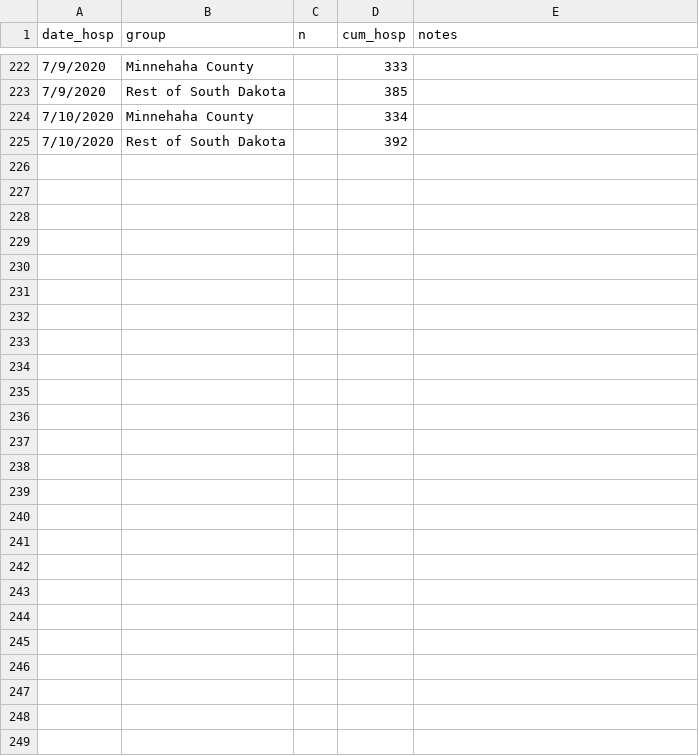
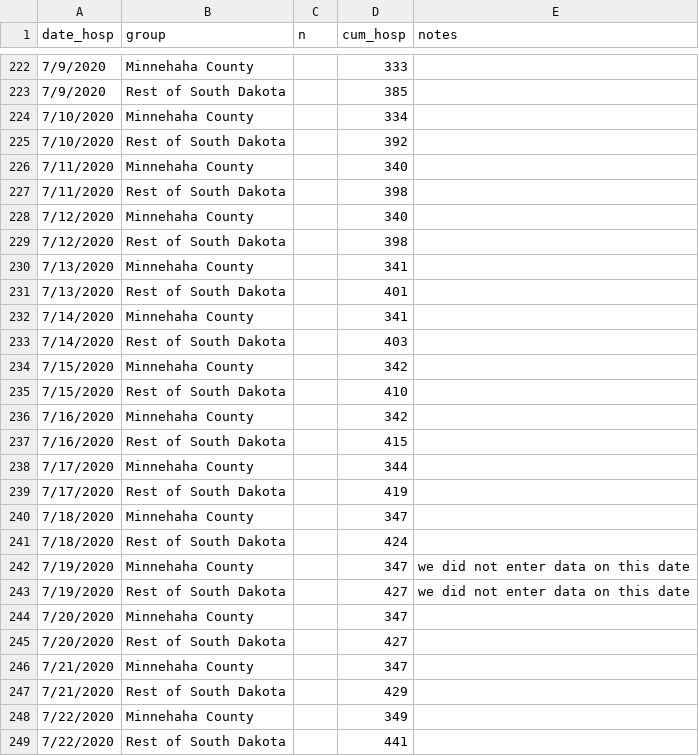
Before and after one commit to jswesner/covid_sd_ms, a CSV file: data/cum_hosp.csv, drawn as a sheet; only a part is shown, gaps mark what is left out; the diff names each change by its address in the sheet, - before the commit and + after, or states it on an @@ line.

```diff
--- a/data/cum_hosp.csv
+++ b/data/cum_hosp.csv
+row 226: 7/11/2020 | Minnehaha County |  | 340
+row 227: 7/11/2020 | Rest of South Dakota |  | 398
+row 228: 7/12/2020 | Minnehaha County |  | 340
+row 229: 7/12/2020 | Rest of South Dakota |  | 398
+row 230: 7/13/2020 | Minnehaha County |  | 341
+row 231: 7/13/2020 | Rest of South Dakota |  | 401
+row 232: 7/14/2020 | Minnehaha County |  | 341
+row 233: 7/14/2020 | Rest of South Dakota |  | 403
+row 234: 7/15/2020 | Minnehaha County |  | 342
+row 235: 7/15/2020 | Rest of South Dakota |  | 410
+row 236: 7/16/2020 | Minnehaha County |  | 342
+row 237: 7/16/2020 | Rest of South Dakota |  | 415
+row 238: 7/17/2020 | Minnehaha County |  | 344
+row 239: 7/17/2020 | Rest of South Dakota |  | 419
+row 240: 7/18/2020 | Minnehaha County |  | 347
+row 241: 7/18/2020 | Rest of South Dakota |  | 424
+row 242: 7/19/2020 | Minnehaha County |  | 347 | we did not enter data on this date
+row 243: 7/19/2020 | Rest of South Dakota |  | 427 | we did not enter data on this date
+row 244: 7/20/2020 | Minnehaha County |  | 347
+row 245: 7/20/2020 | Rest of South Dakota |  | 427
+row 246: 7/21/2020 | Minnehaha County |  | 347
+row 247: 7/21/2020 | Rest of South Dakota |  | 429
+row 248: 7/22/2020 | Minnehaha County |  | 349
+row 249: 7/22/2020 | Rest of South Dakota |  | 441
```
Also changed, not shown: data/data_kelo.csv, 40 other files.
